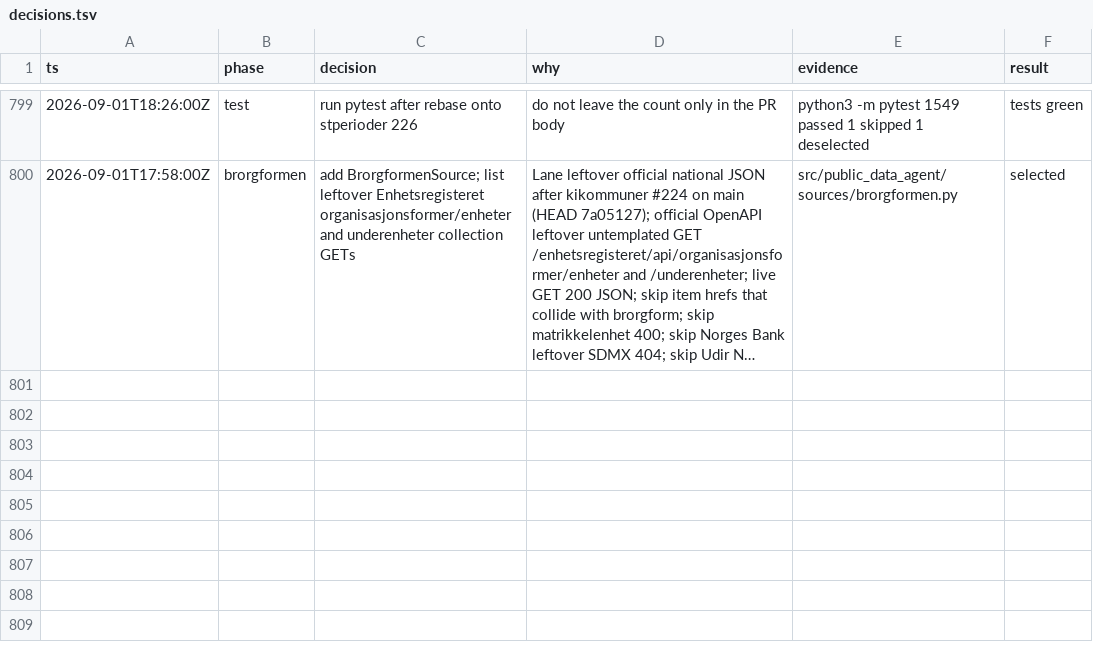
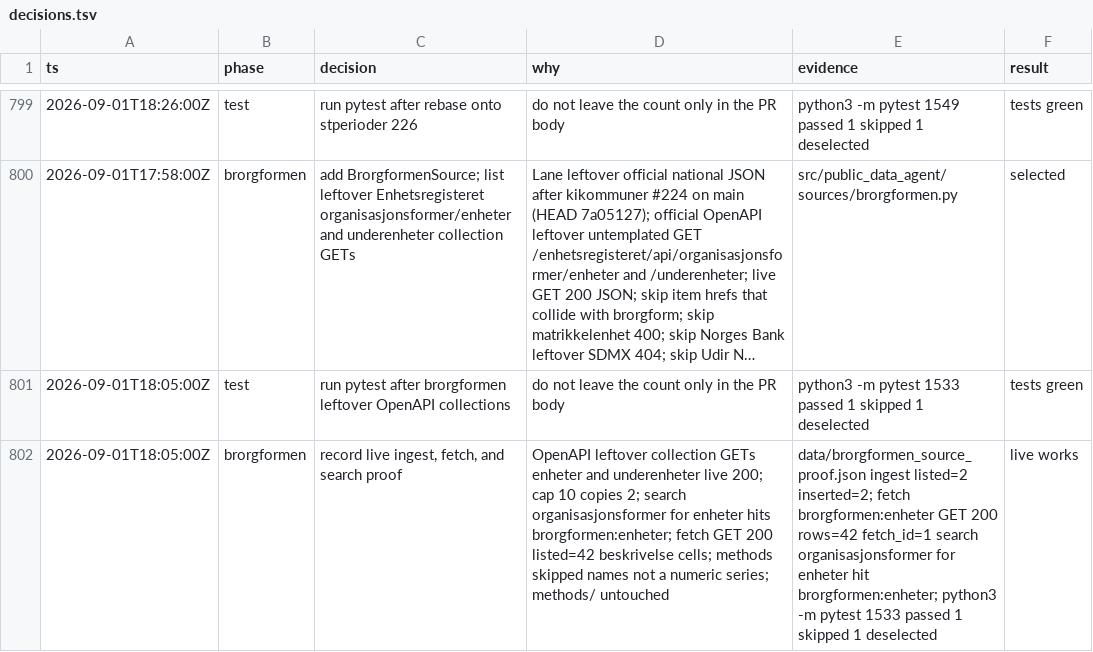
Before and after one commit to Solvelangseth/public-data-agent, a TSV file: decisions.tsv, drawn as a sheet; only a part is shown, gaps mark what is left out; long unchanged cells end in …; the diff names each change by its address in the sheet, - before the commit and + after, or states it on an @@ line.

```diff
--- a/decisions.tsv
+++ b/decisions.tsv
+row 801: 2026-09-01T18:05:00Z | test | run pytest after brorgformen leftover OpenAPI collections | do not leave the count only in the PR body | python3 -m pytest 1533 passed 1 skipped 1 deselected | tests green
+row 802: 2026-09-01T18:05:00Z | brorgformen | record live ingest, fetch, and search proof | OpenAPI leftover collection GETs enheter and underenheter live 200; cap 10 copies 2; search organisasjonsformer for enheter hits brorgformen:enheter; fetch GET 200 listed=42 beskrivelse cells; methods skipped names not a numeric series; methods/ untouched | data/brorgformen_source_proof.json ingest listed=2 inserted=2; fetch brorgformen:enheter GET 200 rows=42 fetch_id=1 search organisasjonsformer for enheter hit brorgformen:enheter; python3 -m pytest 1533 passed 1 skipped 1 deselected | live works
```
Also changed, not shown: 2 other files.
